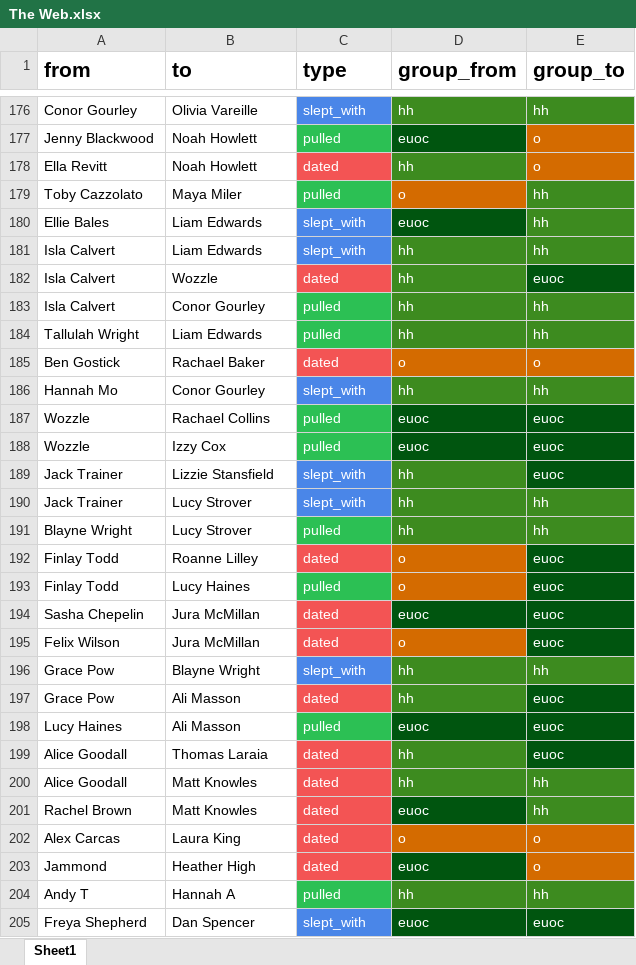
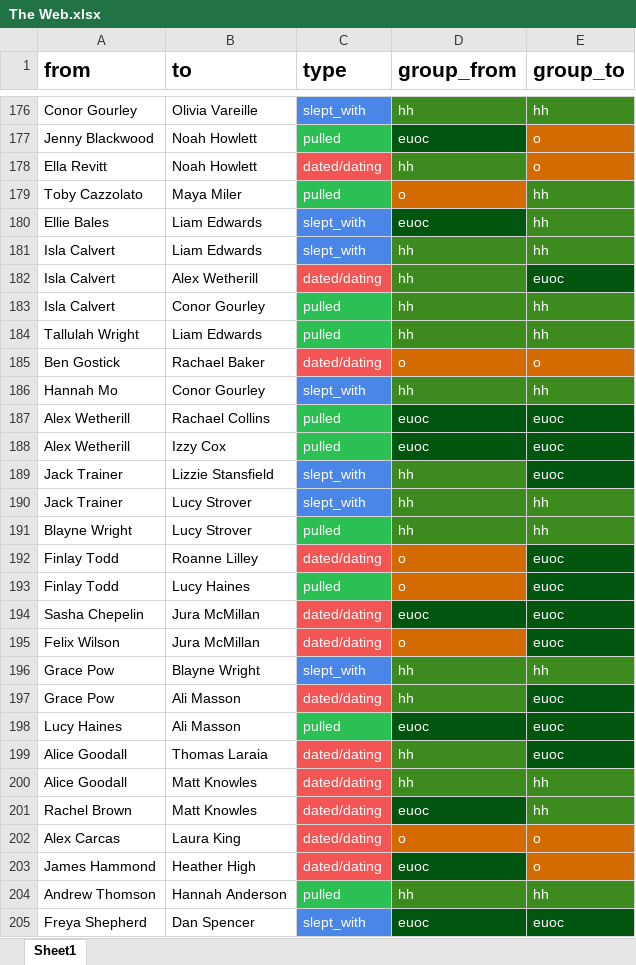
Before and after one commit to JamieGoddard18/The-Web, an Excel workbook: The Web.xlsx, sheet Sheet1, drawn as a sheet; only a part is shown, gaps mark what is left out; values as stored, in another font and other column widths than the file's, no borders; charts and pictures not drawn; the diff covers the shown part only; the diff names each change by its address in the sheet, - before the commit and + after, or states it on an @@ line.

```diff
--- a/The Web.xlsx (sheet Sheet1)
+++ b/The Web.xlsx (sheet Sheet1)
-C178 (type): dated
+C178 (type): dated/dating
-B182 (to): Wozzle
+B182 (to): Alex Wetherill
-C182 (type): dated
+C182 (type): dated/dating
-C185 (type): dated
+C185 (type): dated/dating
-A187:A188 (from): Wozzle
+A187:A188 (from): Alex Wetherill
-C192 (type): dated
+C192 (type): dated/dating
-C194:C195 (type): dated
+C194:C195 (type): dated/dating
-C197 (type): dated
+C197 (type): dated/dating
-C199:C203 (type): dated
+C199:C203 (type): dated/dating
-A203 (from): Jammond
+A203 (from): James Hammond
-A204 (from): Andy T
+A204 (from): Andrew Thomson
-B204 (to): Hannah A
+B204 (to): Hannah Anderson
```
Also changed, not shown: 3 removed rows, 89 edited cells and cell formats elsewhere in this sheet, 4 other files.
